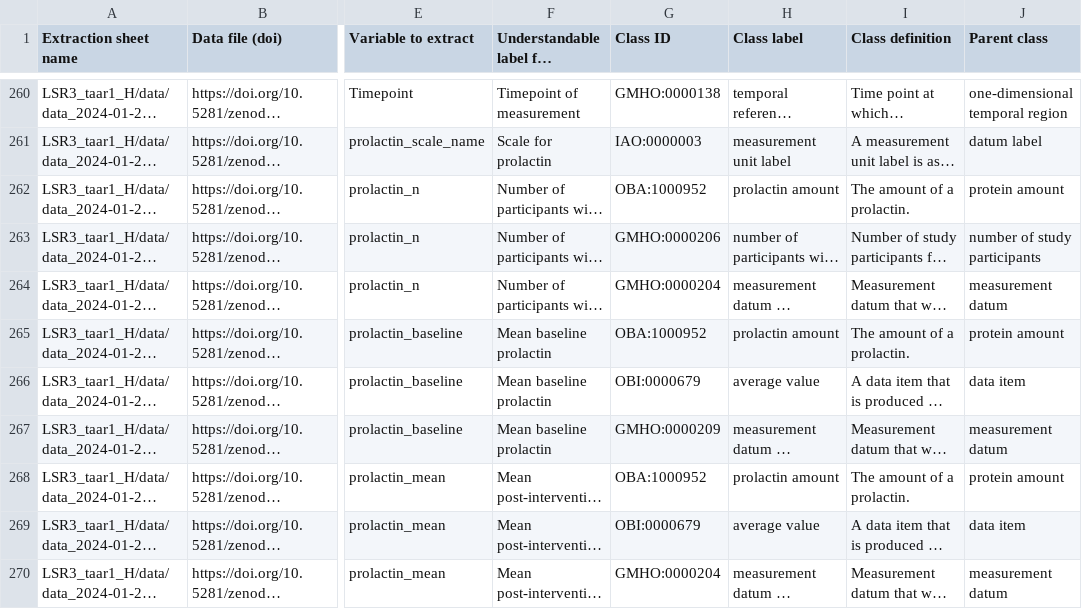
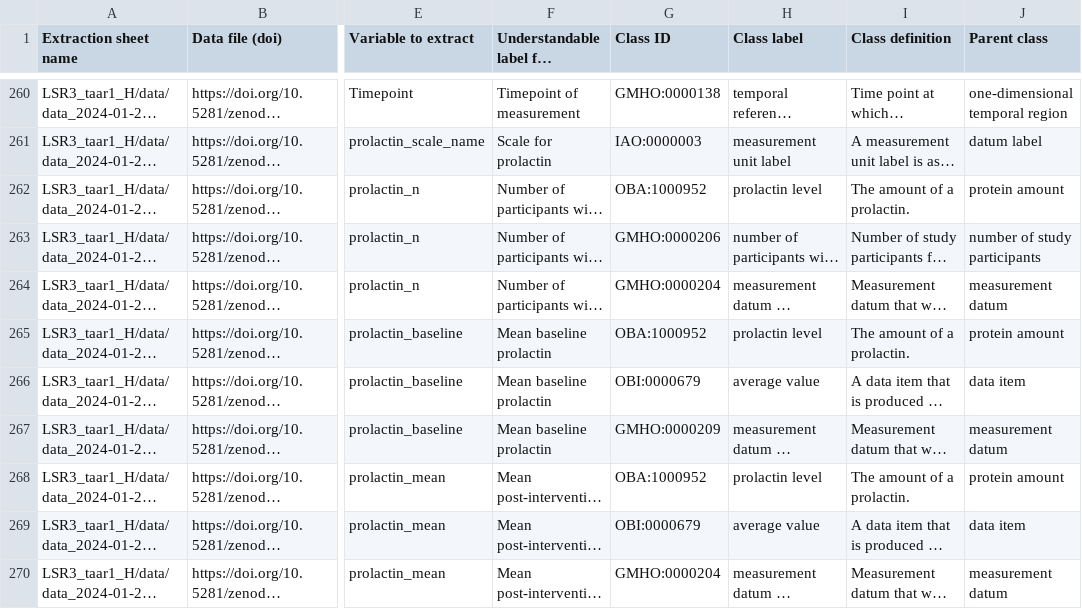
Before and after one commit to galenos-project/mental-health-ontology, a CSV file: Mapping to LSRs/Mental Health Ontology mapping to LSRs.csv, drawn as a sheet; only a part is shown, gaps mark what is left out; long unchanged cells end in …; the diff covers the shown part only; the diff names each change by its address in the sheet, - before the commit and + after, or states it on an @@ line.

```diff
--- a/Mapping to LSRs/Mental Health Ontology mapping to LSRs.csv
+++ b/Mapping to LSRs/Mental Health Ontology mapping to LSRs.csv
-H262 (Class label): prolactin amount
+H262 (Class label): prolactin level
-H265 (Class label): prolactin amount
+H265 (Class label): prolactin level
-H268 (Class label): prolactin amount
+H268 (Class label): prolactin level
```
Also changed, not shown: 8 edited cells elsewhere in this file.
